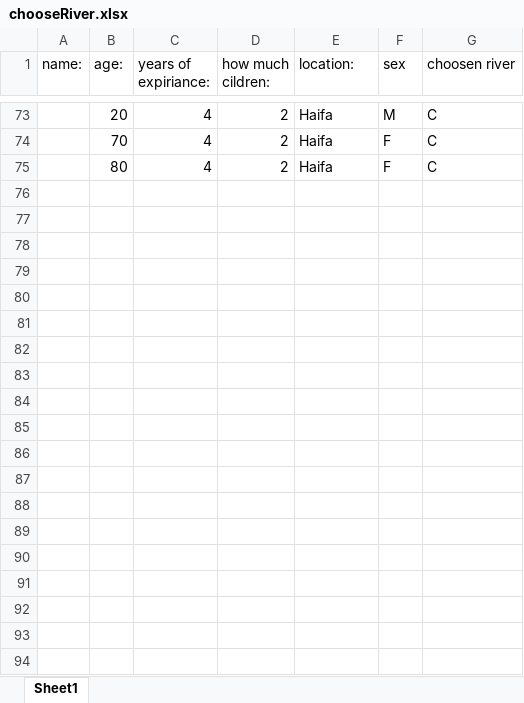
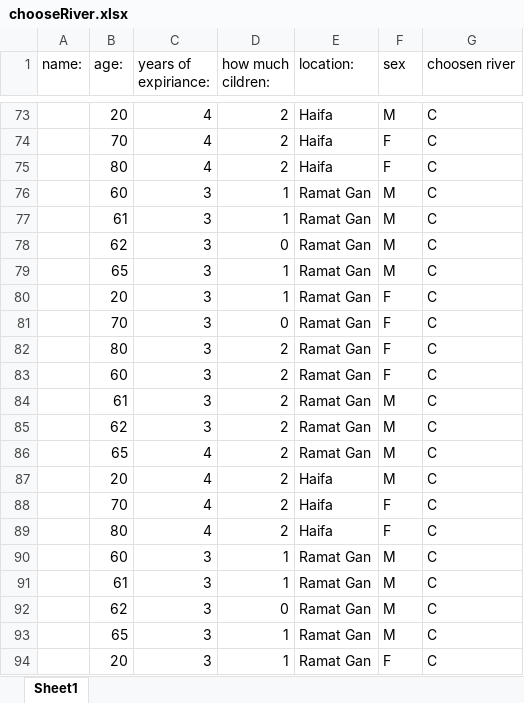
Before and after one commit to OferDrori/yactNeedServer, an Excel workbook: chooseRiver.xlsx, sheet Sheet1, drawn as a sheet; only a part is shown, gaps mark what is left out; values as stored, in another font and other column widths than the file's, no borders; the diff covers the shown part only; the diff names each change by its address in the sheet, - before the commit and + after, or states it on an @@ line.

Commit message:
add chooseRiver xlsx

```diff
--- a/chooseRiver.xlsx (sheet Sheet1)
+++ b/chooseRiver.xlsx (sheet Sheet1)
+row 76:  | 60 | 3 | 1 | Ramat Gan | M | C
+row 77:  | 61 | 3 | 1 | Ramat Gan | M | C
+row 78:  | 62 | 3 | 0 | Ramat Gan | M | C
+row 79:  | 65 | 3 | 1 | Ramat Gan | M | C
+row 80:  | 20 | 3 | 1 | Ramat Gan | F | C
+row 81:  | 70 | 3 | 0 | Ramat Gan | F | C
+row 82:  | 80 | 3 | 2 | Ramat Gan | F | C
+row 83:  | 60 | 3 | 2 | Ramat Gan | F | C
+row 84:  | 61 | 3 | 2 | Ramat Gan | M | C
+row 85:  | 62 | 3 | 2 | Ramat Gan | M | C
+row 86:  | 65 | 4 | 2 | Ramat Gan | M | C
+row 87:  | 20 | 4 | 2 | Haifa | M | C
+row 88:  | 70 | 4 | 2 | Haifa | F | C
+row 89:  | 80 | 4 | 2 | Haifa | F | C
+row 90:  | 60 | 3 | 1 | Ramat Gan | M | C
+row 91:  | 61 | 3 | 1 | Ramat Gan | M | C
+row 92:  | 62 | 3 | 0 | Ramat Gan | M | C
+row 93:  | 65 | 3 | 1 | Ramat Gan | M | C
+row 94:  | 20 | 3 | 1 | Ramat Gan | F | C
```
Also changed, not shown: 309 added rows elsewhere in this sheet, 2 other files.
